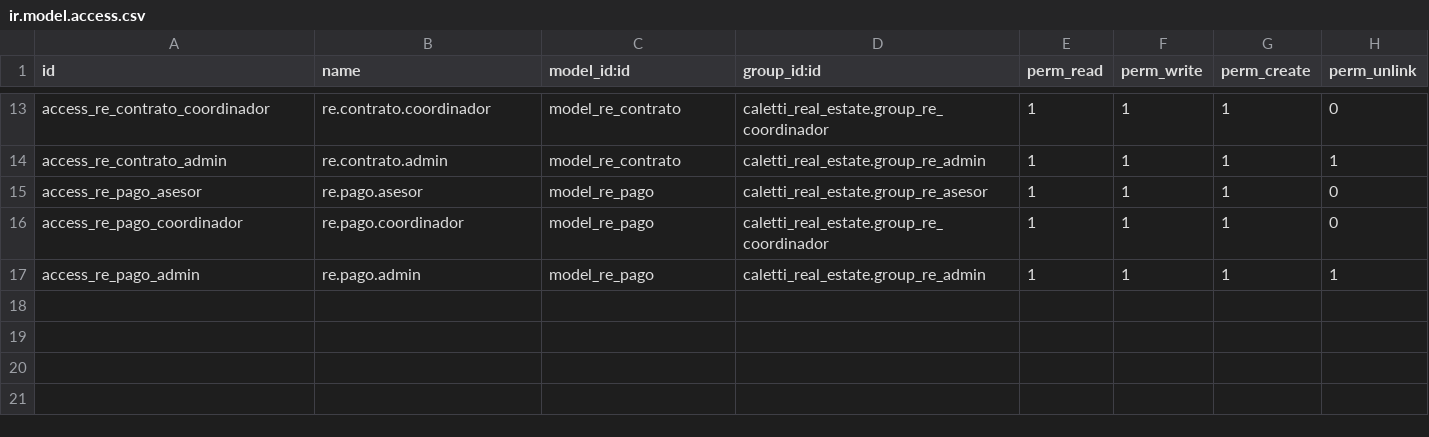
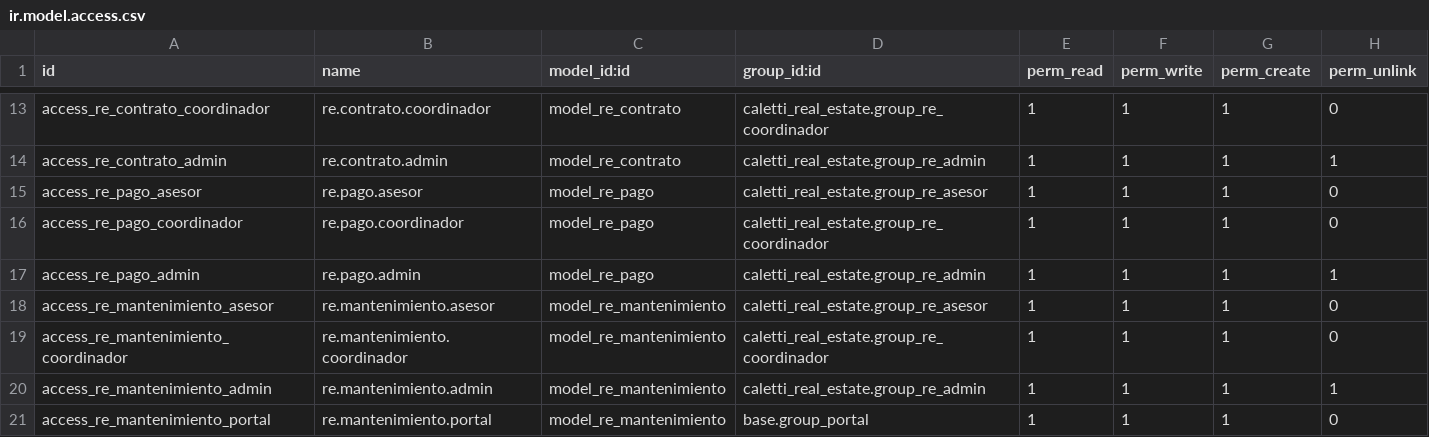
Before and after one commit to Studio-Caletti/Odoo-Caletti, a CSV file: caletti_real_estate/security/ir.model.access.csv, drawn as a sheet; only a part is shown, gaps mark what is left out; the diff names each change by its address in the sheet, - before the commit and + after, or states it on an @@ line.

```diff
--- a/caletti_real_estate/security/ir.model.access.csv
+++ b/caletti_real_estate/security/ir.model.access.csv
+row 18: access_re_mantenimiento_asesor | re.mantenimiento.asesor | model_re_mantenimiento | caletti_real_estate.group_re_asesor | 1 | 1 | 1 | 0
+row 19: access_re_mantenimiento_coordinador | re.mantenimiento.coordinador | model_re_mantenimiento | caletti_real_estate.group_re_coordinador | 1 | 1 | 1 | 0
+row 20: access_re_mantenimiento_admin | re.mantenimiento.admin | model_re_mantenimiento | caletti_real_estate.group_re_admin | 1 | 1 | 1 | 1
+row 21: access_re_mantenimiento_portal | re.mantenimiento.portal | model_re_mantenimiento | base.group_portal | 1 | 1 | 1 | 0
```
Also changed, not shown: 5 other files.
